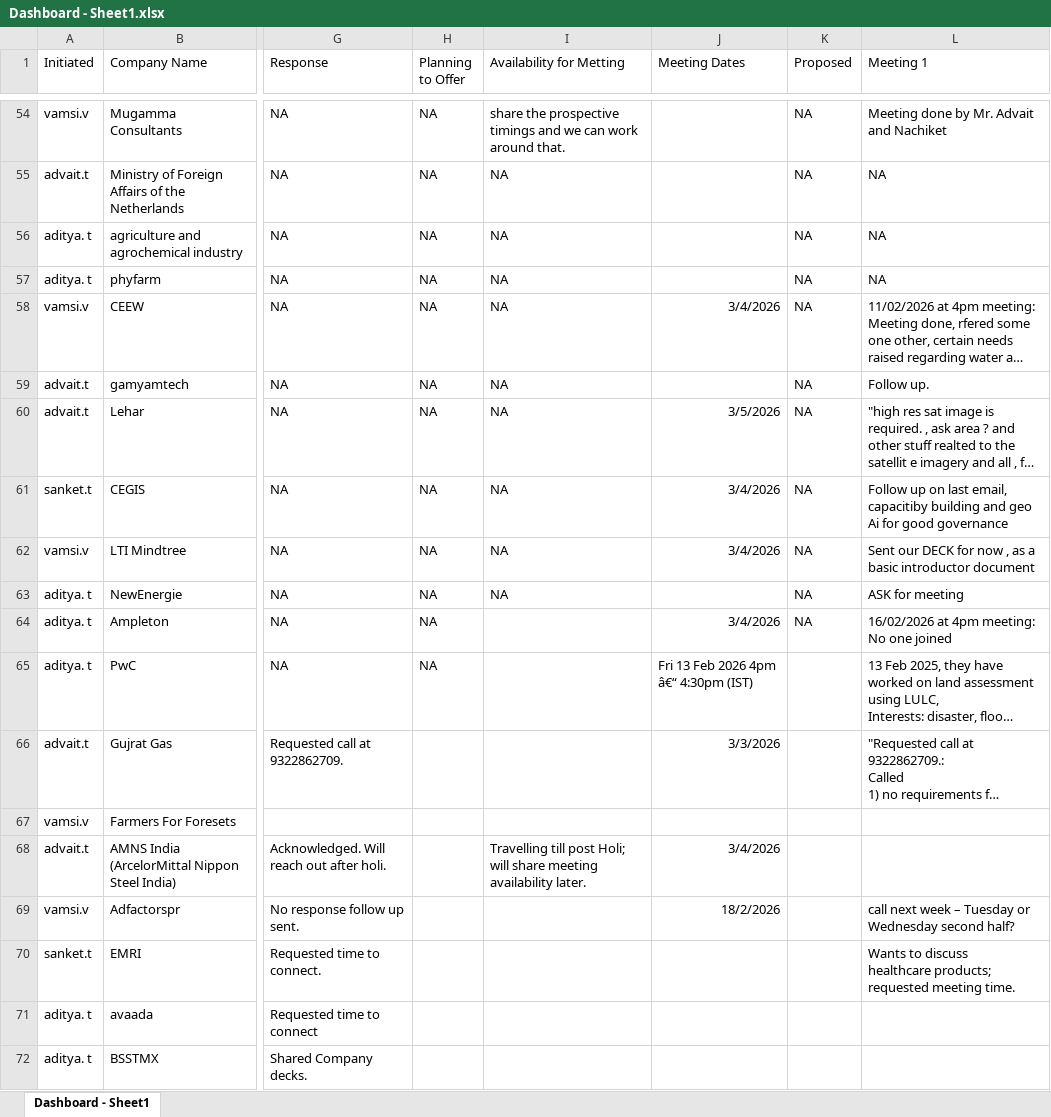
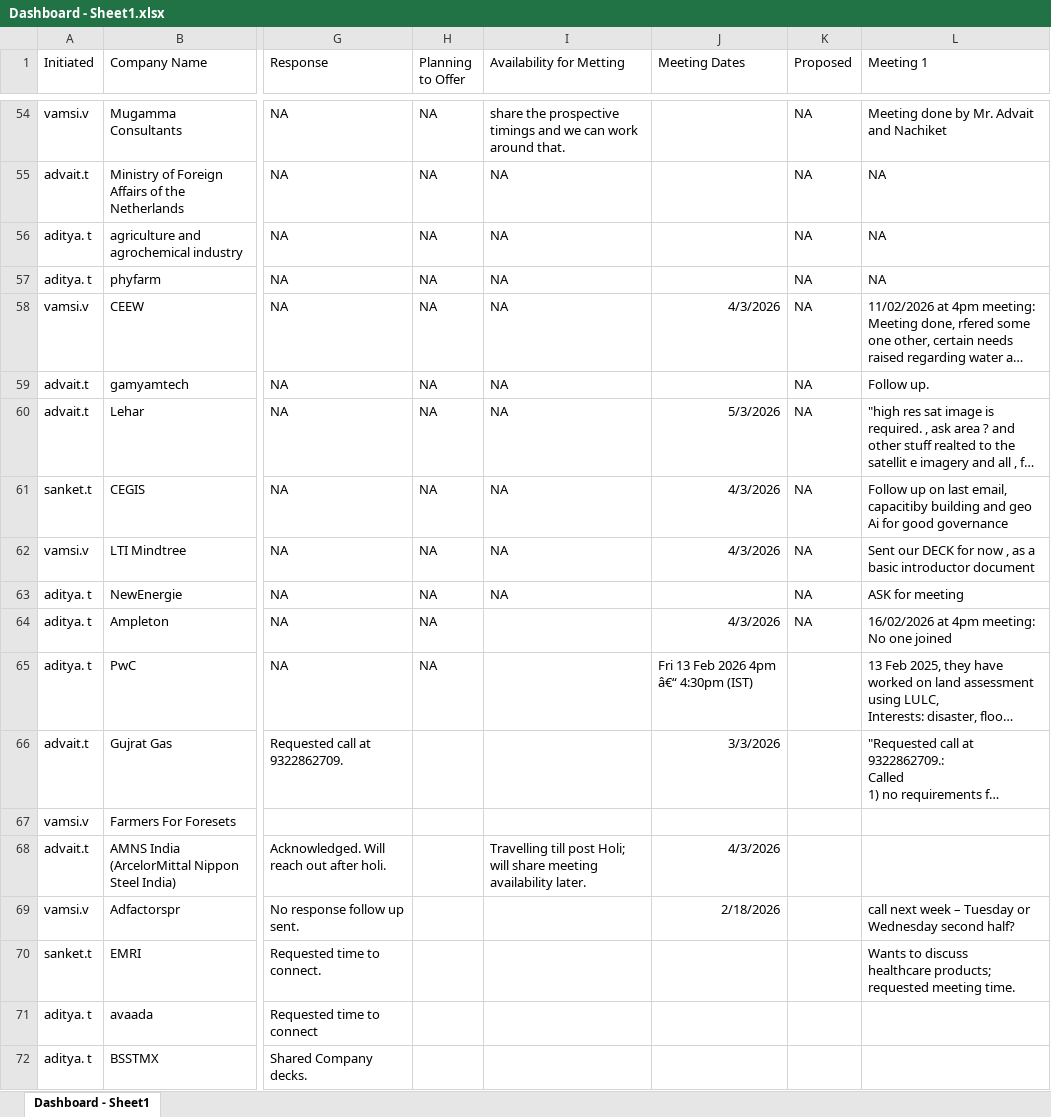
Before and after one commit to shre786/Dashboard, an Excel workbook: backend/dashboard/Dashboard - Sheet1.xlsx, sheet Dashboard - Sheet1, drawn as a sheet; only a part is shown, gaps mark what is left out; long unchanged cells end in …; values as stored, in another font and other column widths than the file's, no borders; charts and pictures not drawn; the diff covers the shown part only; the diff names each change by its address in the sheet, - before the commit and + after, or states it on an @@ line.

```diff
--- a/backend/dashboard/Dashboard - Sheet1.xlsx (sheet Dashboard - Sheet1)
+++ b/backend/dashboard/Dashboard - Sheet1.xlsx (sheet Dashboard - Sheet1)
-J58 (Meeting Dates): 3/4/2026
+J58 (Meeting Dates): 4/3/2026
-J60 (Meeting Dates): 3/5/2026
+J60 (Meeting Dates): 5/3/2026
-J61:J62 (Meeting Dates): 3/4/2026
+J61:J62 (Meeting Dates): 4/3/2026
-J64 (Meeting Dates): 3/4/2026
+J64 (Meeting Dates): 4/3/2026
-J68 (Meeting Dates): 3/4/2026
+J68 (Meeting Dates): 4/3/2026
-J69 (Meeting Dates): 18/2/2026
+J69 (Meeting Dates): 2/18/2026
```
Also changed, not shown: 37 edited cells elsewhere in this sheet, charts or pictures, 1 other file.
